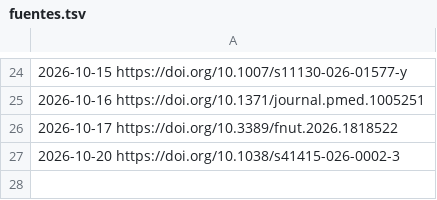
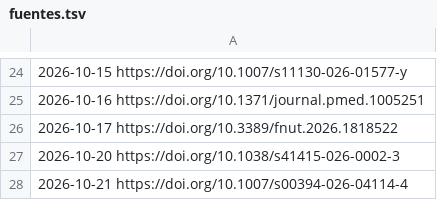
Before and after one commit to eugeniagiuliodori/fe-conciencia-alimentaria, a TSV file: public/fuentes.tsv, drawn as a sheet; only a part is shown, gaps mark what is left out; the diff names each change by its address in the sheet, - before the commit and + after, or states it on an @@ line.

```diff
--- a/public/fuentes.tsv
+++ b/public/fuentes.tsv
+row 28: 2026-10-21 https://doi.org/10.1007/s00394-026-04114-4
```
Also changed, not shown: 15 other files.
